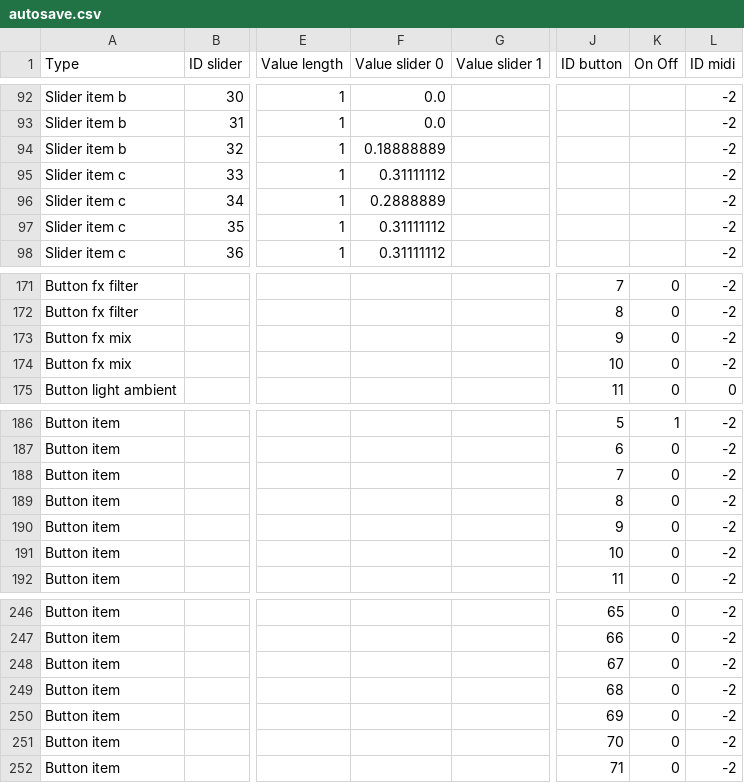
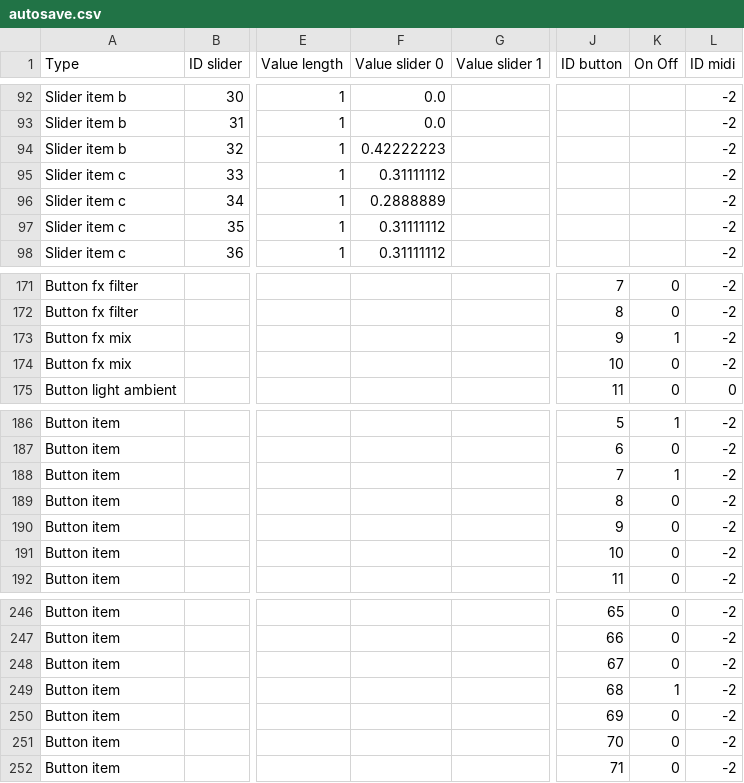
Before and after one commit to knupel/ROMANESCO-Processing, a CSV file: src/sources/autosave.csv, drawn as a sheet; only a part is shown, gaps mark what is left out; the diff covers the shown part only; the diff names each change by its address in the sheet, - before the commit and + after, or states it on an @@ line.

```diff
--- a/src/sources/autosave.csv
+++ b/src/sources/autosave.csv
-F94 (Value slider 0): 0.18888889
+F94 (Value slider 0): 0.42222223
-K173 (On Off): 0
+K173 (On Off): 1
-K188 (On Off): 0
+K188 (On Off): 1
-K249 (On Off): 0
+K249 (On Off): 1
```
Also changed, not shown: 13 edited cells elsewhere in this file, 13 other files.
